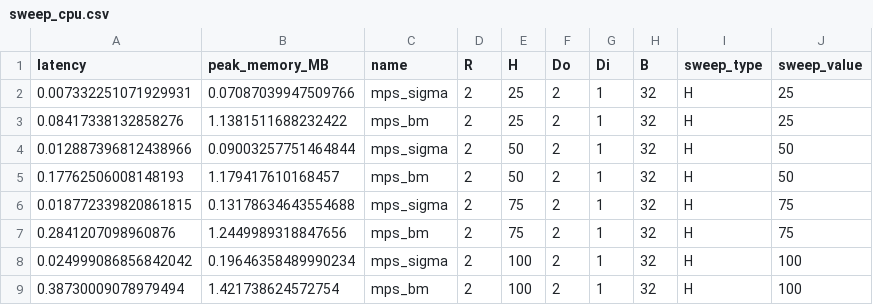
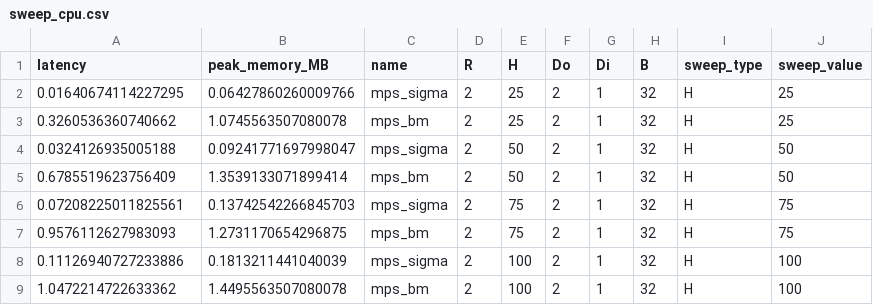
Before and after one commit to marawangamal/ptn, a CSV file: results/sweep_cpu.csv, drawn as a sheet.

```diff
--- a/results/sweep_cpu.csv
+++ b/results/sweep_cpu.csv
@@ -1,9 +1,9 @@
 latency,peak_memory_MB,name,R,H,Do,Di,B,sweep_type,sweep_value
-0.007332251071929931,0.07087039947509766,mps_sigma,2,25,2,1,32,H,25
-0.08417338132858276,1.1381511688232422,mps_bm,2,25,2,1,32,H,25
-0.012887396812438966,0.09003257751464844,mps_sigma,2,50,2,1,32,H,50
-0.17762506008148193,1.179417610168457,mps_bm,2,50,2,1,32,H,50
-0.018772339820861815,0.13178634643554688,mps_sigma,2,75,2,1,32,H,75
-0.2841207098960876,1.2449989318847656,mps_bm,2,75,2,1,32,H,75
-0.024999086856842042,0.19646358489990234,mps_sigma,2,100,2,1,32,H,100
-0.38730009078979494,1.421738624572754,mps_bm,2,100,2,1,32,H,100
+0.01640674114227295,0.06427860260009766,mps_sigma,2,25,2,1,32,H,25
+0.3260536360740662,1.0745563507080078,mps_bm,2,25,2,1,32,H,25
+0.0324126935005188,0.09241771697998047,mps_sigma,2,50,2,1,32,H,50
+0.6785519623756409,1.3539133071899414,mps_bm,2,50,2,1,32,H,50
+0.07208225011825561,0.13742542266845703,mps_sigma,2,75,2,1,32,H,75
+0.9576112627983093,1.2731170654296875,mps_bm,2,75,2,1,32,H,75
+0.11126940727233886,0.1813211441040039,mps_sigma,2,100,2,1,32,H,100
+1.0472214722633362,1.4495563507080078,mps_bm,2,100,2,1,32,H,100
```
Also changed, not shown: results/sweep_gpu.csv, 9 other files.
